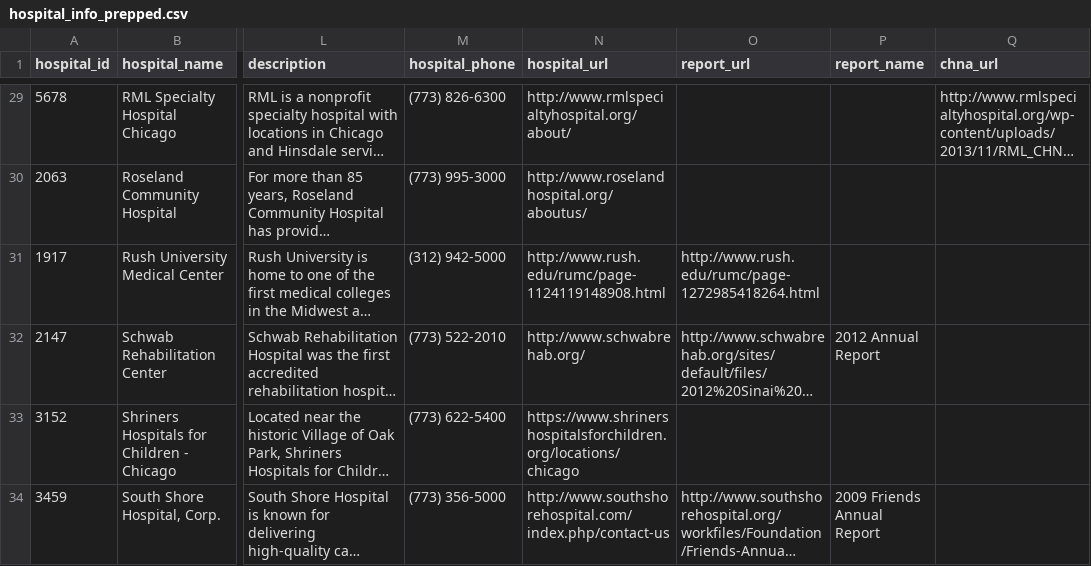
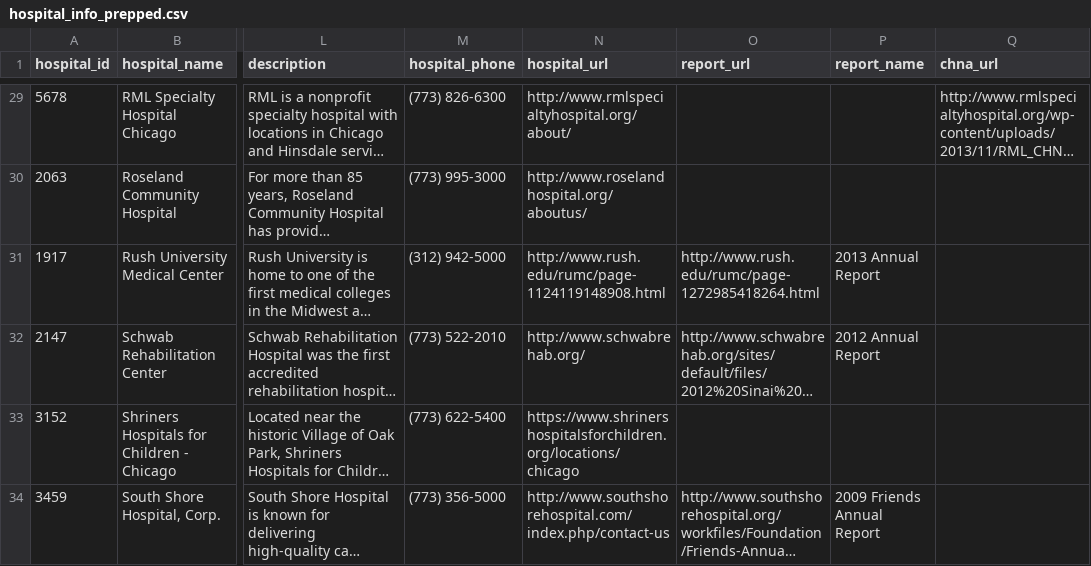
Before and after one commit to smartchicago/chicago-atlas, a CSV file: db/import/hospital_info_prepped.csv, drawn as a sheet; only a part is shown, gaps mark what is left out; long unchanged cells end in …; the diff names each change by its address in the sheet, - before the commit and + after, or states it on an @@ line.

Commit message:
CSV update

```diff
--- a/db/import/hospital_info_prepped.csv
+++ b/db/import/hospital_info_prepped.csv
-P31 (report_name): (empty)
+P31 (report_name): 2013 Annual Report
```
